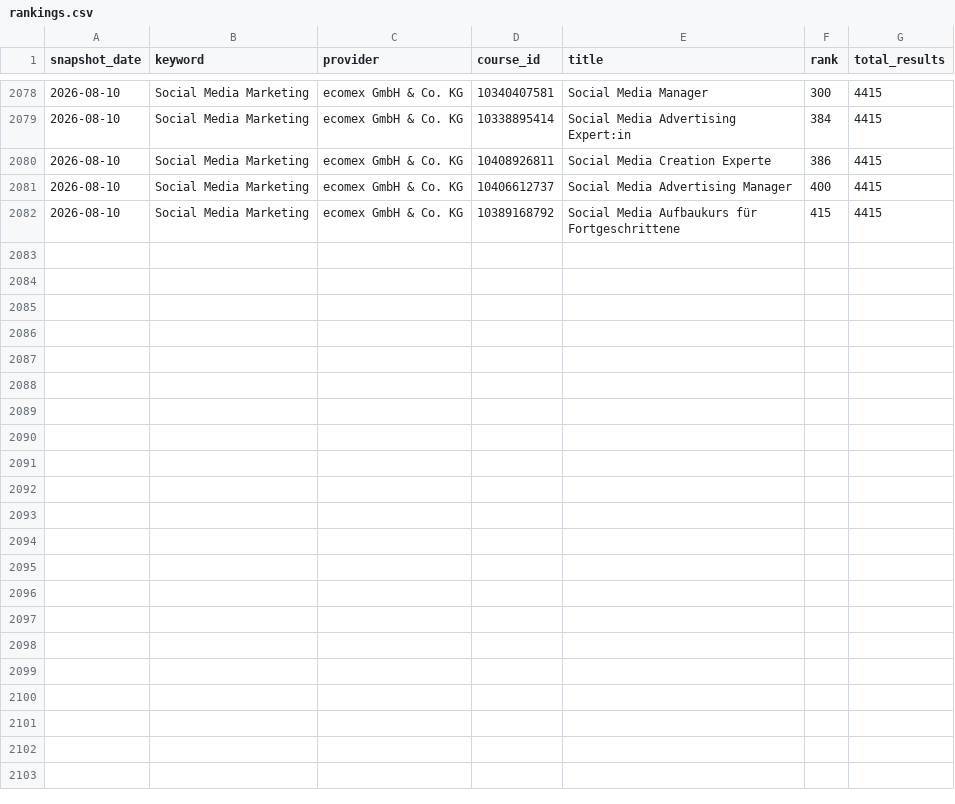
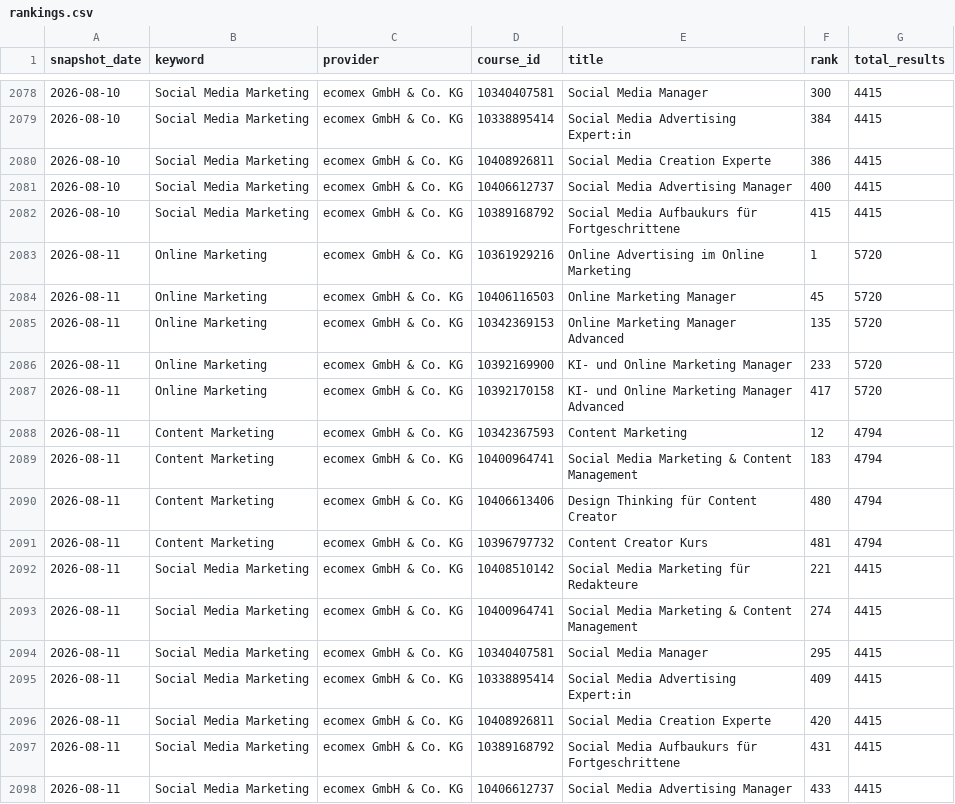
Before and after one commit to oopsrathan-create/Mein_now-crawler, a CSV file: meinnow_crawler/data/rankings.csv, drawn as a sheet; only a part is shown, gaps mark what is left out; the diff names each change by its address in the sheet, - before the commit and + after, or states it on an @@ line.

```diff
--- a/meinnow_crawler/data/rankings.csv
+++ b/meinnow_crawler/data/rankings.csv
+row 2083: 2026-08-11 | Online Marketing | ecomex GmbH & Co. KG | 10361929216 | Online Advertising im Online Marketing | 1 | 5720
+row 2084: 2026-08-11 | Online Marketing | ecomex GmbH & Co. KG | 10406116503 | Online Marketing Manager | 45 | 5720
+row 2085: 2026-08-11 | Online Marketing | ecomex GmbH & Co. KG | 10342369153 | Online Marketing Manager Advanced | 135 | 5720
+row 2086: 2026-08-11 | Online Marketing | ecomex GmbH & Co. KG | 10392169900 | KI- und Online Marketing Manager | 233 | 5720
+row 2087: 2026-08-11 | Online Marketing | ecomex GmbH & Co. KG | 10392170158 | KI- und Online Marketing Manager Advanced | 417 | 5720
+row 2088: 2026-08-11 | Content Marketing | ecomex GmbH & Co. KG | 10342367593 | Content Marketing | 12 | 4794
+row 2089: 2026-08-11 | Content Marketing | ecomex GmbH & Co. KG | 10400964741 | Social Media Marketing & Content Management | 183 | 4794
+row 2090: 2026-08-11 | Content Marketing | ecomex GmbH & Co. KG | 10406613406 | Design Thinking für Content Creator | 480 | 4794
+row 2091: 2026-08-11 | Content Marketing | ecomex GmbH & Co. KG | 10396797732 | Content Creator Kurs | 481 | 4794
+row 2092: 2026-08-11 | Social Media Marketing | ecomex GmbH & Co. KG | 10408510142 | Social Media Marketing für Redakteure | 221 | 4415
+row 2093: 2026-08-11 | Social Media Marketing | ecomex GmbH & Co. KG | 10400964741 | Social Media Marketing & Content Management | 274 | 4415
+row 2094: 2026-08-11 | Social Media Marketing | ecomex GmbH & Co. KG | 10340407581 | Social Media Manager | 295 | 4415
+row 2095: 2026-08-11 | Social Media Marketing | ecomex GmbH & Co. KG | 10338895414 | Social Media Advertising Expert:in | 409 | 4415
+row 2096: 2026-08-11 | Social Media Marketing | ecomex GmbH & Co. KG | 10408926811 | Social Media Creation Experte | 420 | 4415
+row 2097: 2026-08-11 | Social Media Marketing | ecomex GmbH & Co. KG | 10389168792 | Social Media Aufbaukurs für Fortgeschrittene | 431 | 4415
+row 2098: 2026-08-11 | Social Media Marketing | ecomex GmbH & Co. KG | 10406612737 | Social Media Advertising Manager | 433 | 4415
```
Also changed, not shown: meinnow_crawler/data/coverage.csv, meinnow_crawler/data/keyword_discovery.csv, 9 other files.
